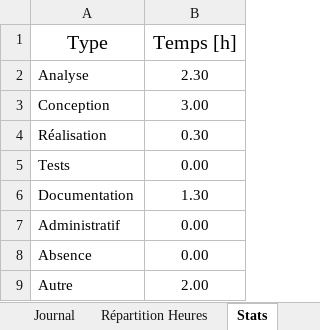
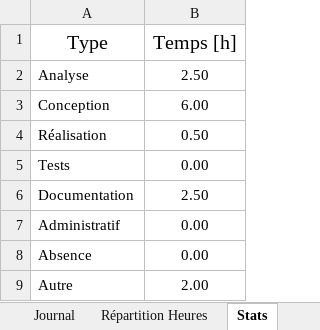
Before and after one commit to AndreDeCar/Lego-Inventor-Manager, an Excel workbook: Annexes/Journal_de_travail/Journal_de_Travail_DeCarvalho_Andre.xlsx, sheet Stats, drawn as a sheet; values as stored, in another font and other column widths than the file's, no borders; table styles not drawn; the diff names each change by its address in the sheet, - before the commit and + after, or states it on an @@ line.

```diff
--- a/Annexes/Journal_de_travail/Journal_de_Travail_DeCarvalho_Andre.xlsx (sheet Stats)
+++ b/Annexes/Journal_de_travail/Journal_de_Travail_DeCarvalho_Andre.xlsx (sheet Stats)
-B2 (Temps [h]): 2.30
+B2 (Temps [h]): 2.50
-B3 (Temps [h]): 3.00
+B3 (Temps [h]): 6.00
-B4 (Temps [h]): 0.30
+B4 (Temps [h]): 0.50
-B6 (Temps [h]): 1.30
+B6 (Temps [h]): 2.50
```
Also changed, not shown: sheet Journal, formulas that keep their value, charts or pictures, 1 other file.
